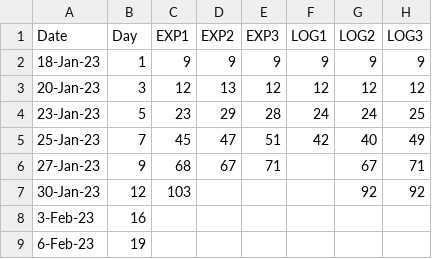
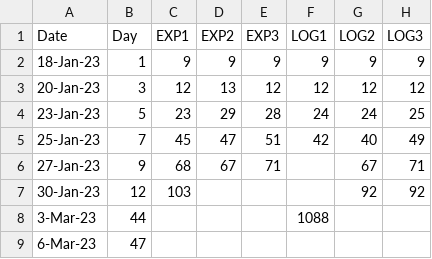
Before and after one commit to kcudding/ecotheory.github.io, a CSV file: teach/unstructured_pop_models/duckweed_photos/duckweed_counts.csv, drawn as a sheet.

Commit message:
Update duckweed_counts.csv

```diff
--- a/teach/unstructured_pop_models/duckweed_photos/duckweed_counts.csv
+++ b/teach/unstructured_pop_models/duckweed_photos/duckweed_counts.csv
@@ -7,3 +7,3 @@
 30-Jan-23,12,103,,,,92,92
-3-Feb-23,16,,,,,,
-6-Feb-23,19,,,,,,
+3-Mar-23,44,,,,1088,,
+6-Mar-23,47,,,,,,
```
